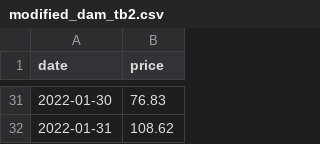
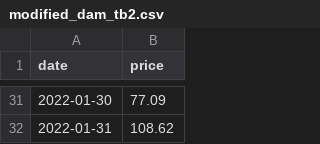
Before and after one commit to e9akhan/CASE_STUDY, a CSV file: modified_dam_tb2.csv, drawn as a sheet; only a part is shown, gaps mark what is left out; the diff covers the shown part only.

```diff
--- a/modified_dam_tb2.csv
+++ b/modified_dam_tb2.csv
@@ -31,2 +31,2 @@ date,price
-2022-01-30,76.83
+2022-01-30,77.09
 2022-01-31,108.62
```
Also changed, not shown: 13 edited cells elsewhere in this file, 1 other file.
